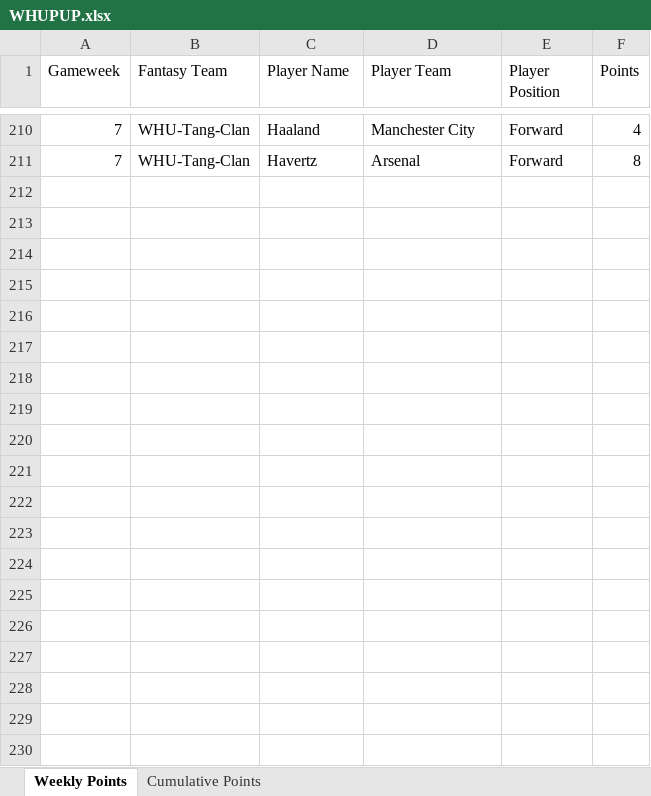
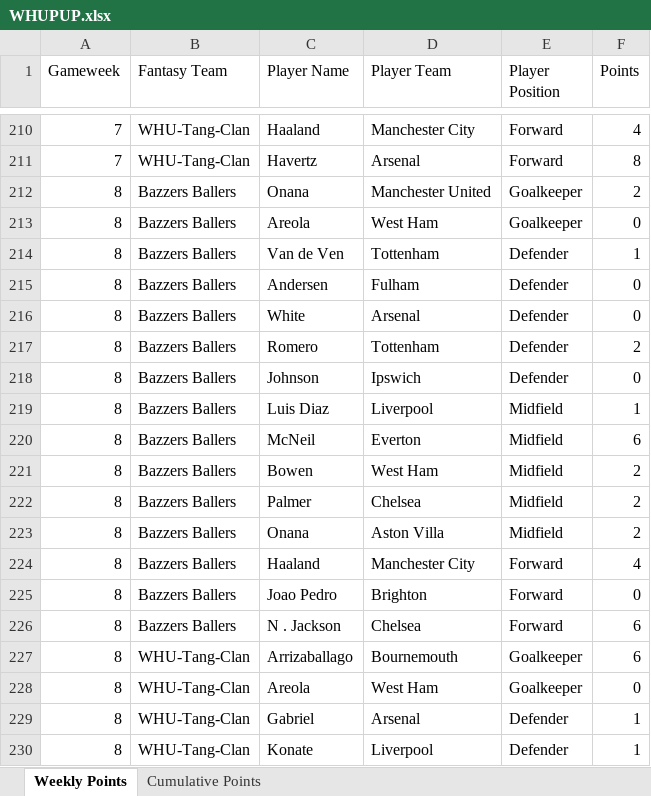
Before and after one commit to David-Watson1971/WHUPUP-Fantasy-League, an Excel workbook: WHUPUP.xlsx, sheet Weekly Points, drawn as a sheet; only a part is shown, gaps mark what is left out; values as stored, in another font and other column widths than the file's, no borders; the diff covers the shown part only; the diff names each change by its address in the sheet, - before the commit and + after, or states it on an @@ line.

Commit message:
Week 8 Update

```diff
--- a/WHUPUP.xlsx (sheet Weekly Points)
+++ b/WHUPUP.xlsx (sheet Weekly Points)
+row 212: 8 | Bazzers Ballers | Onana | Manchester United | Goalkeeper | 2
+row 213: 8 | Bazzers Ballers | Areola | West Ham | Goalkeeper | 0
+row 214: 8 | Bazzers Ballers | Van de Ven | Tottenham | Defender | 1
+row 215: 8 | Bazzers Ballers | Andersen | Fulham | Defender | 0
+row 216: 8 | Bazzers Ballers | White | Arsenal | Defender | 0
+row 217: 8 | Bazzers Ballers | Romero | Tottenham | Defender | 2
+row 218: 8 | Bazzers Ballers | Johnson | Ipswich | Defender | 0
+row 219: 8 | Bazzers Ballers | Luis Diaz | Liverpool | Midfield | 1
+row 220: 8 | Bazzers Ballers | McNeil | Everton | Midfield | 6
+row 221: 8 | Bazzers Ballers | Bowen | West Ham | Midfield | 2
+row 222: 8 | Bazzers Ballers | Palmer | Chelsea | Midfield | 2
+row 223: 8 | Bazzers Ballers | Onana | Aston Villa | Midfield | 2
+row 224: 8 | Bazzers Ballers | Haaland | Manchester City | Forward | 4
+row 225: 8 | Bazzers Ballers | Joao Pedro | Brighton | Forward | 0
+row 226: 8 | Bazzers Ballers | N . Jackson | Chelsea | Forward | 6
+row 227: 8 | WHU-Tang-Clan | Arrizaballago | Bournemouth | Goalkeeper | 6
+row 228: 8 | WHU-Tang-Clan | Areola | West Ham | Goalkeeper | 0
+row 229: 8 | WHU-Tang-Clan | Gabriel | Arsenal | Defender | 1
+row 230: 8 | WHU-Tang-Clan | Konate | Liverpool | Defender | 1
```
Also changed, not shown: 11 added rows elsewhere in this sheet, sheet Cumulative Points.
